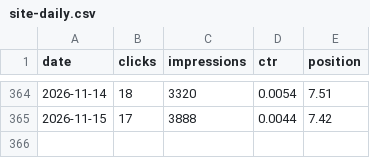
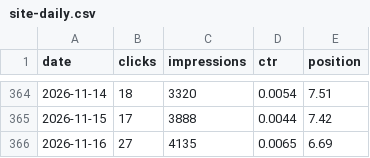
Before and after one commit to Ghazanfar1991/tripcache, a CSV file: seo/data/search-console/site-daily.csv, drawn as a sheet; only a part is shown, gaps mark what is left out; the diff names each change by its address in the sheet, - before the commit and + after, or states it on an @@ line.

```diff
--- a/seo/data/search-console/site-daily.csv
+++ b/seo/data/search-console/site-daily.csv
+row 366: 2026-11-16 | 27 | 4135 | 0.0065 | 6.69
```
Also changed, not shown: seo/data/search-console/page-daily.csv, 25 other files.
